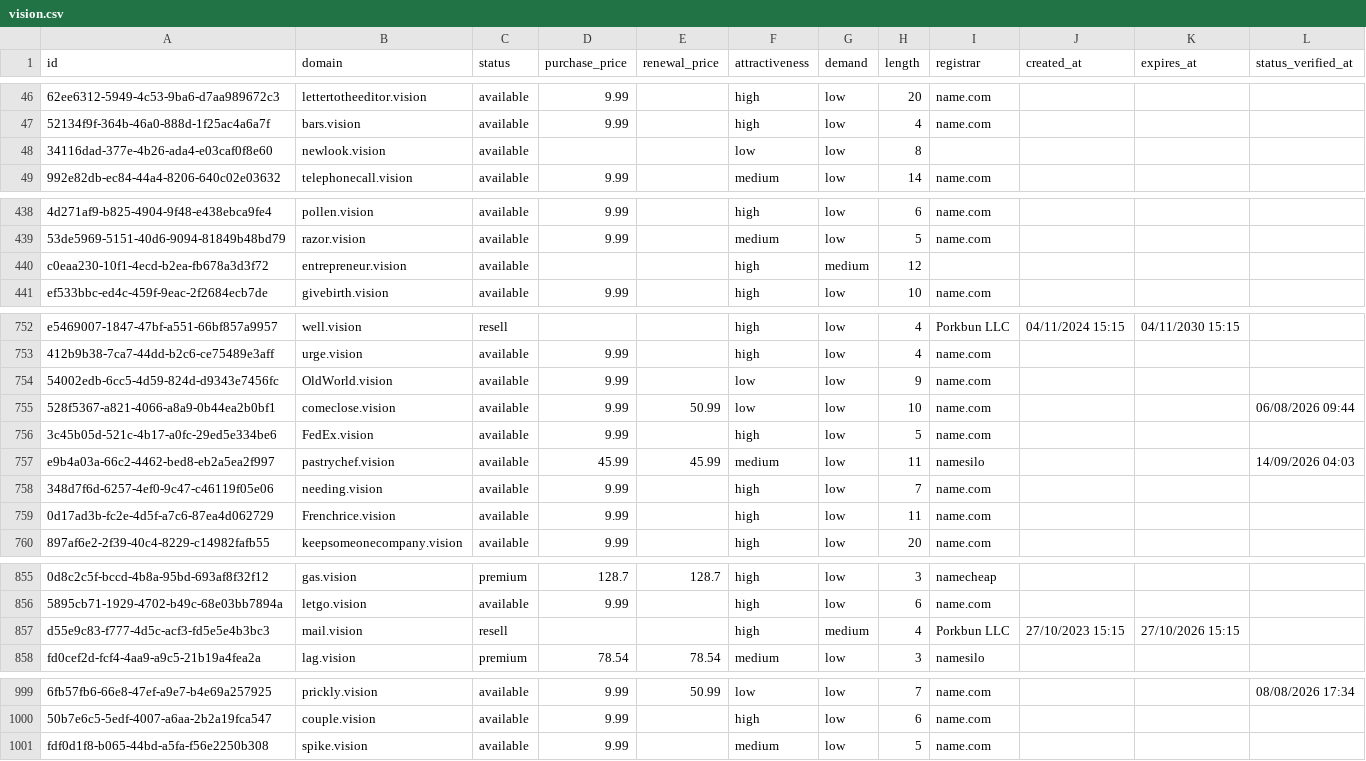
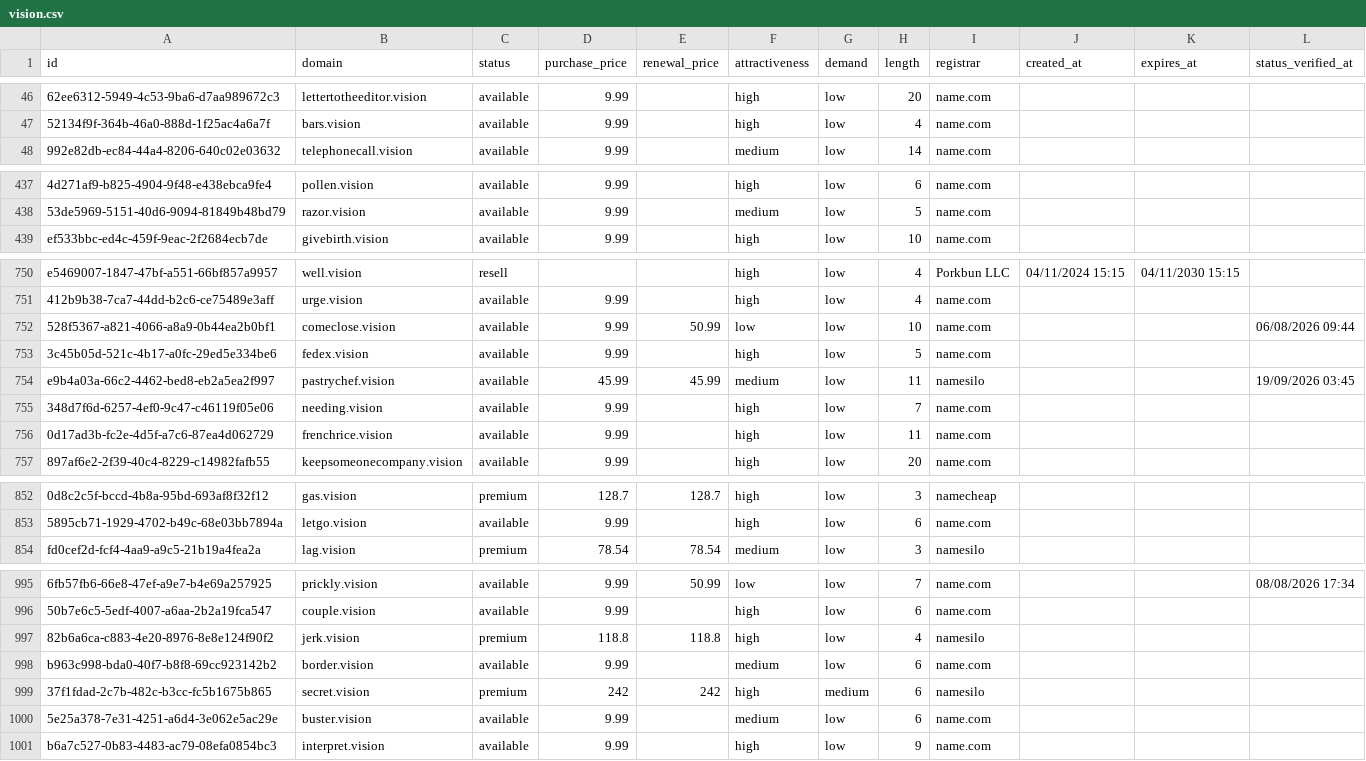
Before and after one commit to UniqueDomains/vision-oneword-domains, a CSV file: vision.csv, drawn as a sheet; only a part is shown, gaps mark what is left out; removed rows and columns are numbered as before the commit, all else as after; the diff covers the shown part only; the diff names each change by its address in the sheet, - before the commit and + after, or states it on an @@ line.

Commit message:
Domains update

```diff
--- a/vision.csv
+++ b/vision.csv
-row 48: 34116dad-377e-4b26-ada4-e03caf0f8e60 | newlook.vision | available |  |  | low | low | 8
-row 440: c0eaa230-10f1-4ecd-b2ea-fb678a3d3f72 | entrepreneur.vision | available |  |  | high | medium | 12
-row 754: 54002edb-6cc5-4d59-824d-d9343e7456fc | OldWorld.vision | available | 9.99 |  | low | low | 9 | name.com
-B753 (domain): FedEx.vision
+B753 (domain): fedex.vision
-L754 (status_verified_at): 14/09/2026 04:03
+L754 (status_verified_at): 19/09/2026 03:45
-B756 (domain): Frenchrice.vision
+B756 (domain): frenchrice.vision
-row 857: d55e9c83-f777-4d5c-acf3-fd5e5e4b3bc3 | mail.vision | resell |  |  | high | medium | 4 | Porkbun LLC | 27/10/2023 15:15 | 27/10/2026 15:15
+row 997: 82b6a6ca-c883-4e20-8976-8e8e124f90f2 | jerk.vision | premium | 118.8 | 118.8 | high | low | 4 | namesilo
+row 998: b963c998-bda0-40f7-b8f8-69cc923142b2 | border.vision | available | 9.99 |  | medium | low | 6 | name.com
+row 999: 37f1fdad-2c7b-482c-b3cc-fc5b1675b865 | secret.vision | premium | 242 | 242 | high | medium | 6 | namesilo
-A1000 (id): fdf0d1f8-b065-44bd-a5fa-f56e2250b308
+A1000 (id): 5e25a378-7e31-4251-a6d4-3e062e5ac29e
-B1000 (domain): spike.vision
+B1000 (domain): buster.vision
-H1000 (length): 5
+H1000 (length): 6
+row 1001: b6a7c527-0b83-4483-ac79-08efa0854bc3 | interpret.vision | available | 9.99 |  | high | low | 9 | name.com
```
Also changed, not shown: 80 edited cells elsewhere in this file, 4 other files.
